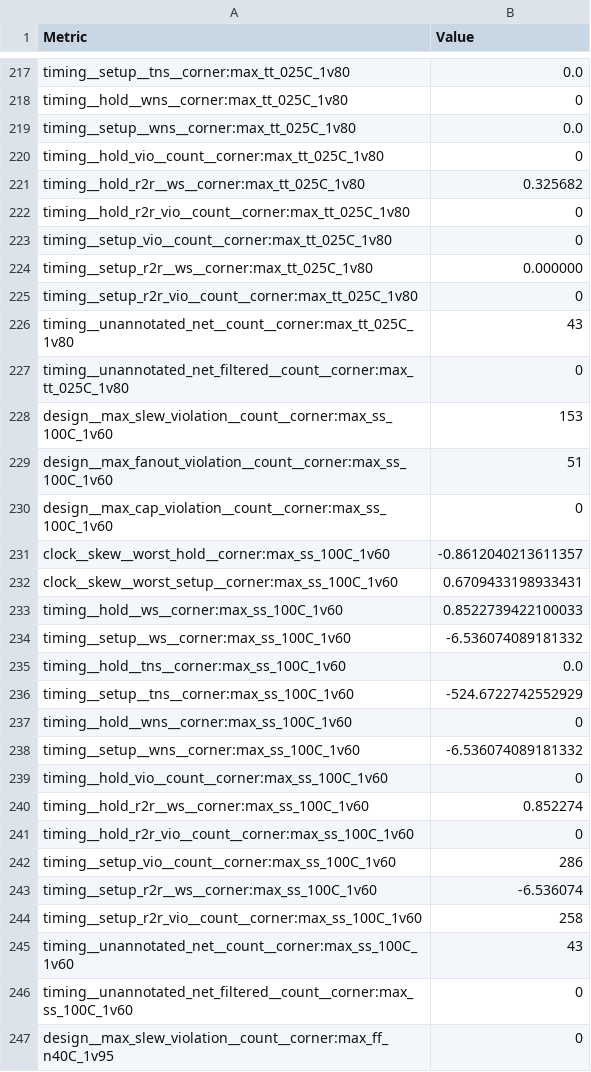
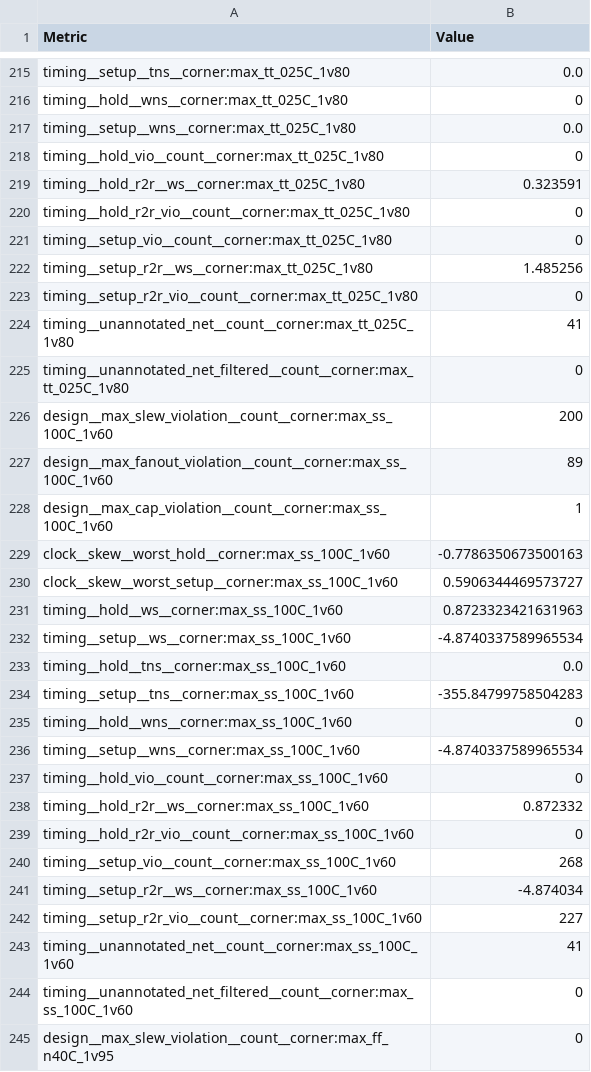
Before and after one commit to sujithkani/ttsky25a-tinyQV, a CSV file: tt_submission/stats/metrics.csv, drawn as a sheet; only a part is shown, gaps mark what is left out; the diff covers the shown part only.

```diff
--- a/tt_submission/stats/metrics.csv
+++ b/tt_submission/stats/metrics.csv
@@ -220,27 +218,27 @@ timing__setup__wns__corner:max_tt_025C_1v80,0.0
 timing__hold_vio__count__corner:max_tt_025C_1v80,0
-timing__hold_r2r__ws__corner:max_tt_025C_1v80,0.325682
+timing__hold_r2r__ws__corner:max_tt_025C_1v80,0.323591
 timing__hold_r2r_vio__count__corner:max_tt_025C_1v80,0
 timing__setup_vio__count__corner:max_tt_025C_1v80,0
-timing__setup_r2r__ws__corner:max_tt_025C_1v80,0.000000
+timing__setup_r2r__ws__corner:max_tt_025C_1v80,1.485256
 timing__setup_r2r_vio__count__corner:max_tt_025C_1v80,0
-timing__unannotated_net__count__corner:max_tt_025C_1v80,43
+timing__unannotated_net__count__corner:max_tt_025C_1v80,41
 timing__unannotated_net_filtered__count__corner:max_tt_025C_1v80,0
-design__max_slew_violation__count__corner:max_ss_100C_1v60,153
-design__max_fanout_violation__count__corner:max_ss_100C_1v60,51
-design__max_cap_violation__count__corner:max_ss_100C_1v60,0
-clock__skew__worst_hold__corner:max_ss_100C_1v60,-0.8612040213611357
-clock__skew__worst_setup__corner:max_ss_100C_1v60,0.6709433198933431
-timing__hold__ws__corner:max_ss_100C_1v60,0.8522739422100033
-timing__setup__ws__corner:max_ss_100C_1v60,-6.536074089181332
+design__max_slew_violation__count__corner:max_ss_100C_1v60,200
+design__max_fanout_violation__count__corner:max_ss_100C_1v60,89
+design__max_cap_violation__count__corner:max_ss_100C_1v60,1
+clock__skew__worst_hold__corner:max_ss_100C_1v60,-0.7786350673500163
+clock__skew__worst_setup__corner:max_ss_100C_1v60,0.5906344469573727
+timing__hold__ws__corner:max_ss_100C_1v60,0.8723323421631963
+timing__setup__ws__corner:max_ss_100C_1v60,-4.8740337589965534
 timing__hold__tns__corner:max_ss_100C_1v60,0.0
-timing__setup__tns__corner:max_ss_100C_1v60,-524.6722742552929
+timing__setup__tns__corner:max_ss_100C_1v60,-355.84799758504283
 timing__hold__wns__corner:max_ss_100C_1v60,0
-timing__setup__wns__corner:max_ss_100C_1v60,-6.536074089181332
+timing__setup__wns__corner:max_ss_100C_1v60,-4.8740337589965534
 timing__hold_vio__count__corner:max_ss_100C_1v60,0
-timing__hold_r2r__ws__corner:max_ss_100C_1v60,0.852274
+timing__hold_r2r__ws__corner:max_ss_100C_1v60,0.872332
 timing__hold_r2r_vio__count__corner:max_ss_100C_1v60,0
-timing__setup_vio__count__corner:max_ss_100C_1v60,286
-timing__setup_r2r__ws__corner:max_ss_100C_1v60,-6.536074
-timing__setup_r2r_vio__count__corner:max_ss_100C_1v60,258
-timing__unannotated_net__count__corner:max_ss_100C_1v60,43
+timing__setup_vio__count__corner:max_ss_100C_1v60,268
+timing__setup_r2r__ws__corner:max_ss_100C_1v60,-4.874034
+timing__setup_r2r_vio__count__corner:max_ss_100C_1v60,227
+timing__unannotated_net__count__corner:max_ss_100C_1v60,41
 timing__unannotated_net_filtered__count__corner:max_ss_100C_1v60,0
```
Also changed, not shown: 1 added row, 3 removed rows and 138 edited cells elsewhere in this file, 11 other files.
